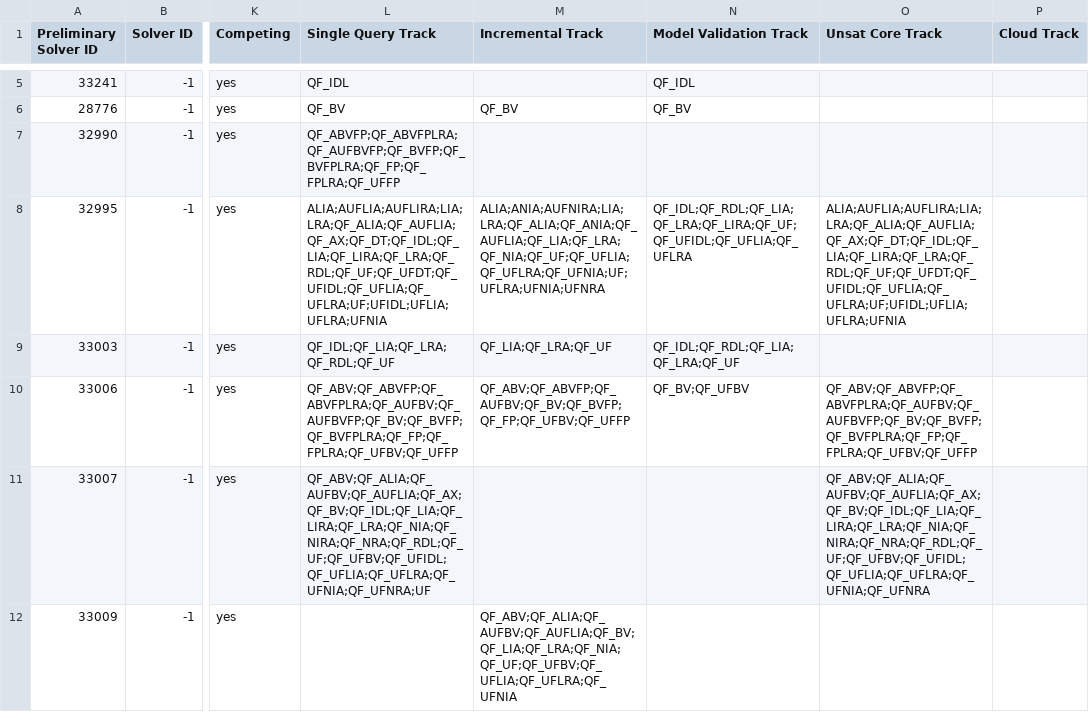
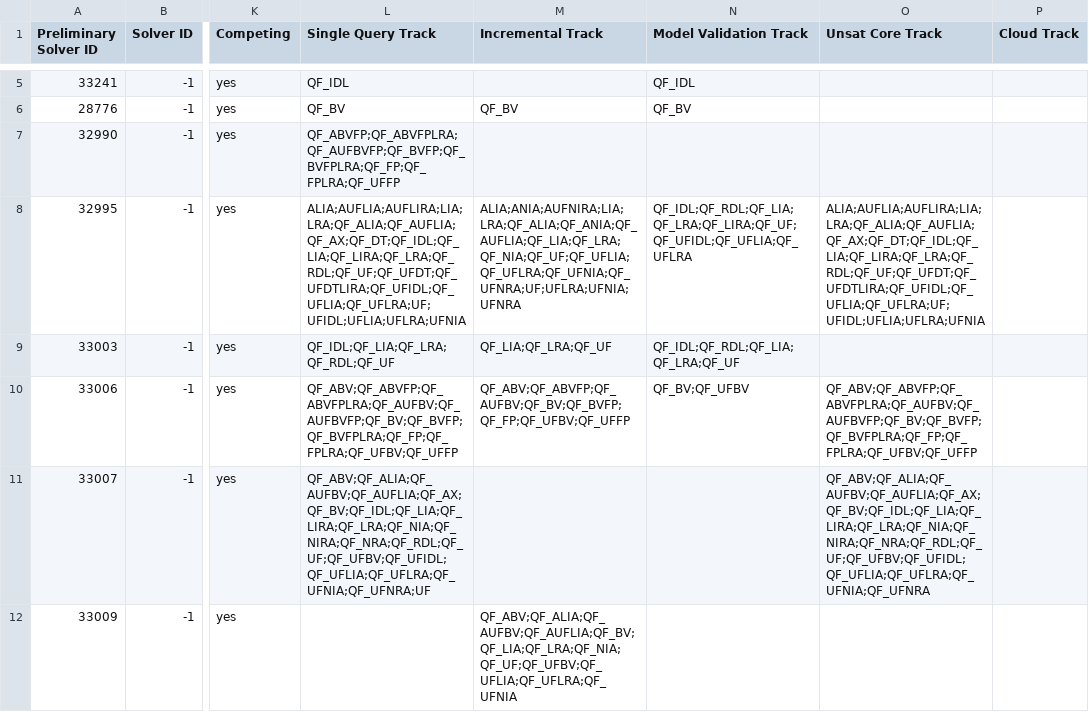
Before and after one commit to SMT-COMP/smt-comp, a CSV file: 2021/registration/solvers_divisions_final.csv, drawn as a sheet; only a part is shown, gaps mark what is left out; the diff names each change by its address in the sheet, - before the commit and + after, or states it on an @@ line.

Commit message:
updated logics for smtinterpol

```diff
--- a/2021/registration/solvers_divisions_final.csv
+++ b/2021/registration/solvers_divisions_final.csv
-L8 (Single Query Track): ALIA;AUFLIA;AUFLIRA;LIA;LRA;QF_ALIA;QF_AUFLIA;QF_AX;QF_DT;QF_IDL;QF_LIA;QF_LIRA;QF_LRA;QF_RDL;QF_UF;QF_UFDT;QF_UFIDL;QF_UFLIA;QF_UFLRA;UF;UFIDL;UFLIA;UFLRA;UFNIA
+L8 (Single Query Track): ALIA;AUFLIA;AUFLIRA;LIA;LRA;QF_ALIA;QF_AUFLIA;QF_AX;QF_DT;QF_IDL;QF_LIA;QF_LIRA;QF_LRA;QF_RDL;QF_UF;QF_UFDT;QF_UFDTLIRA;QF_UFIDL;QF_UFLIA;QF_UFLRA;UF;UFIDL;UFLIA;UFLRA;UFNIA
-M8 (Incremental Track): ALIA;ANIA;AUFNIRA;LIA;LRA;QF_ALIA;QF_ANIA;QF_AUFLIA;QF_LIA;QF_LRA;QF_NIA;QF_UF;QF_UFLIA;QF_UFLRA;QF_UFNIA;UF;UFLRA;UFNIA;UFNRA
+M8 (Incremental Track): ALIA;ANIA;AUFNIRA;LIA;LRA;QF_ALIA;QF_ANIA;QF_AUFLIA;QF_LIA;QF_LRA;QF_NIA;QF_UF;QF_UFLIA;QF_UFLRA;QF_UFNIA;QF_UFNRA;UF;UFLRA;UFNIA;UFNRA
-O8 (Unsat Core Track): ALIA;AUFLIA;AUFLIRA;LIA;LRA;QF_ALIA;QF_AUFLIA;QF_AX;QF_DT;QF_IDL;QF_LIA;QF_LIRA;QF_LRA;QF_RDL;QF_UF;QF_UFDT;QF_UFIDL;QF_UFLIA;QF_UFLRA;UF;UFIDL;UFLIA;UFLRA;UFNIA
+O8 (Unsat Core Track): ALIA;AUFLIA;AUFLIRA;LIA;LRA;QF_ALIA;QF_AUFLIA;QF_AX;QF_DT;QF_IDL;QF_LIA;QF_LIRA;QF_LRA;QF_RDL;QF_UF;QF_UFDT;QF_UFDTLIRA;QF_UFIDL;QF_UFLIA;QF_UFLRA;UF;UFIDL;UFLIA;UFLRA;UFNIA
```
